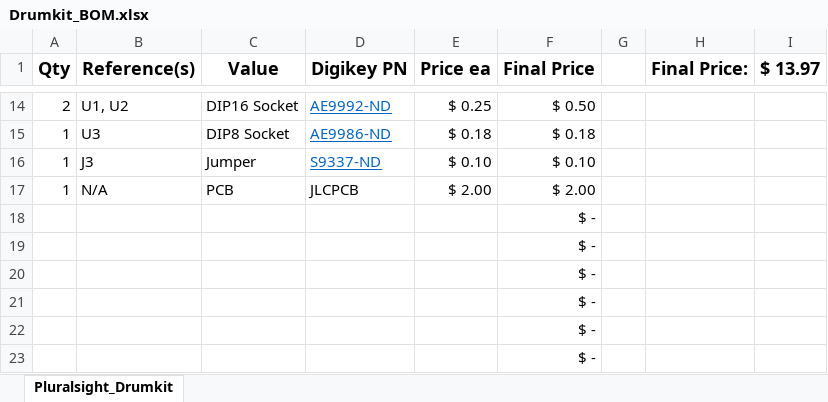
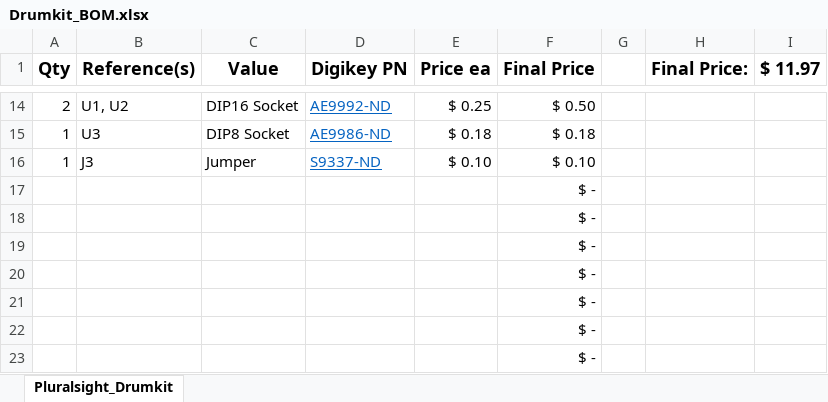
Before and after one commit to jzkmath/Arduino-MIDI-Solenoid-Drumkit, an Excel workbook: KiCAD/Gerber and BOM/Drumkit_BOM.xlsx, sheet Pluralsight_Drumkit, drawn as a sheet; only a part is shown, gaps mark what is left out; values as stored, in another font and other column widths than the file's, no borders; removed rows and columns are numbered as before the commit, all else as after; the diff names each change by its address in the sheet, - before the commit and + after, or states it on an @@ line.

Commit message:
Added Digikey BOM

```diff
--- a/KiCAD/Gerber and BOM/Drumkit_BOM.xlsx (sheet Pluralsight_Drumkit)
+++ b/KiCAD/Gerber and BOM/Drumkit_BOM.xlsx (sheet Pluralsight_Drumkit)
-I1: $ 13.97
+I1: $ 11.97
-row 17: 1 | N/A | PCB | JLCPCB | $ 2.00 | $ 2.00
+row 17:  |  |  |  |  | $ -
```
Also changed, not shown: 2 other files.
